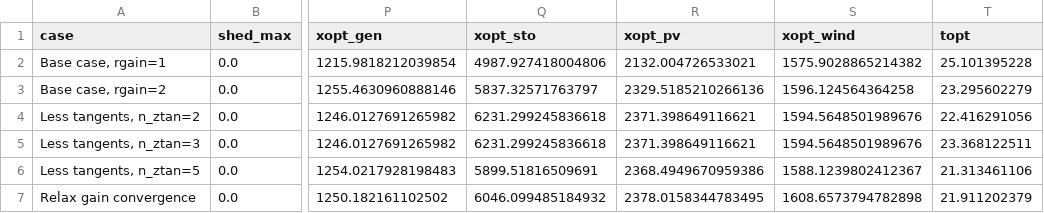
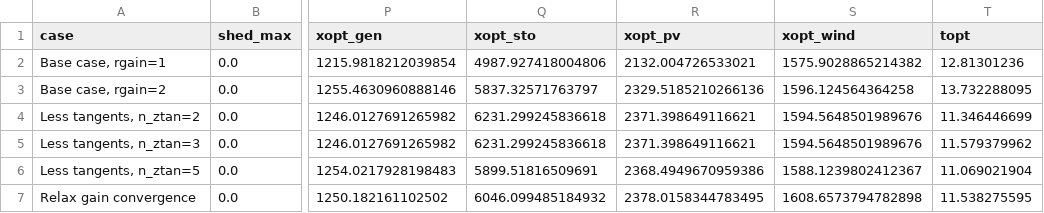
Before and after one commit to pierre-haessig/Microgrids.JuMP, a CSV file: cvx_article_experiments.csv, drawn as a sheet; only a part is shown, gaps mark what is left out; the diff names each change by its address in the sheet, - before the commit and + after, or states it on an @@ line.

```diff
--- a/cvx_article_experiments.csv
+++ b/cvx_article_experiments.csv
-T2 (topt): 25.101395228
+T2 (topt): 12.81301236
-T3 (topt): 23.295602279
+T3 (topt): 13.732288095
-T4 (topt): 22.416291056
+T4 (topt): 11.346446699
-T5 (topt): 23.368122511
+T5 (topt): 11.579379962
-T6 (topt): 21.313461106
+T6 (topt): 11.069021904
-T7 (topt): 21.911202379
+T7 (topt): 11.538275595
```
Also changed, not shown: 2 other files.
